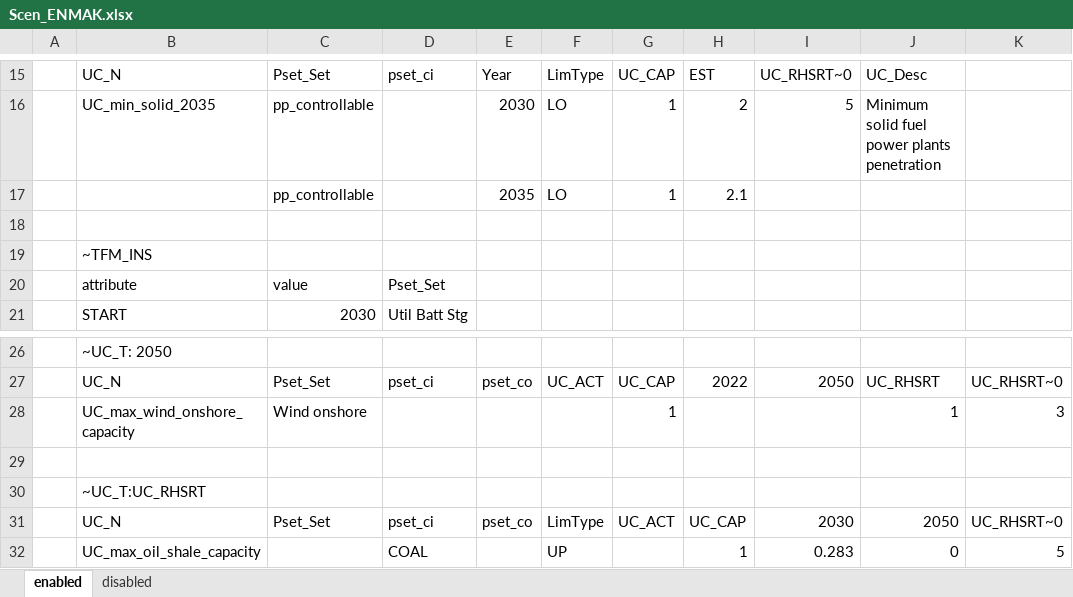
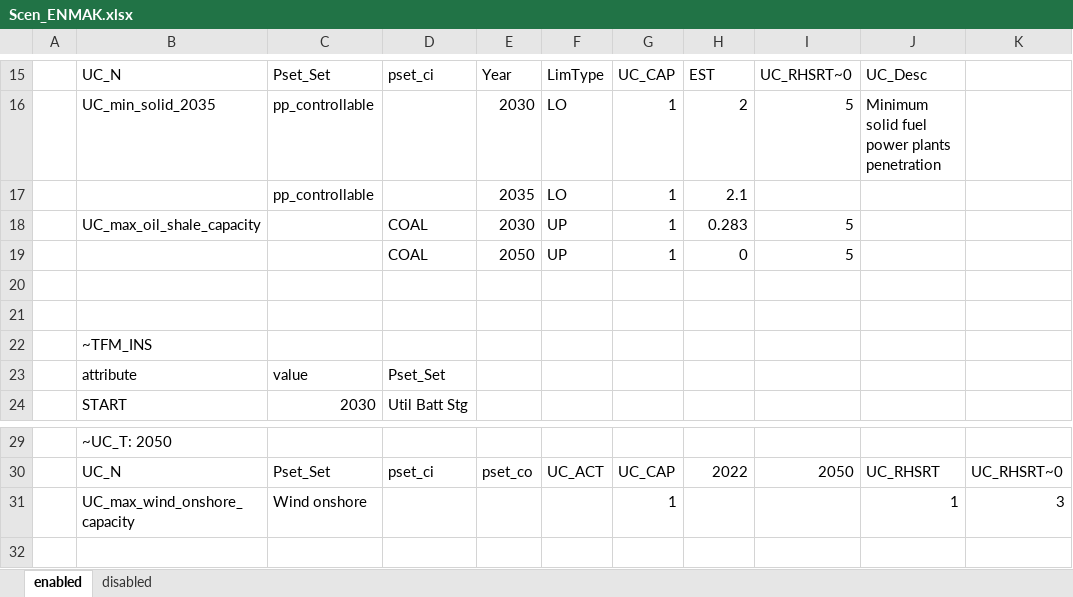
Before and after one commit to kraik98/ee-times, an Excel workbook: VerveStacks_EST/SuppXLS/Scen_ENMAK.xlsx, sheet enabled, drawn as a sheet; only a part is shown, gaps mark what is left out; values as stored, in another font and other column widths than the file's, no borders; removed rows and columns are numbered as before the commit, all else as after; the diff names each change by its address in the sheet, - before the commit and + after, or states it on an @@ line.

Commit message:
Updating oil shale constraint

```diff
--- a/VerveStacks_EST/SuppXLS/Scen_ENMAK.xlsx (sheet enabled)
+++ b/VerveStacks_EST/SuppXLS/Scen_ENMAK.xlsx (sheet enabled)
+row 18:  | UC_max_oil_shale_capacity |  | COAL | 2030 | UP | 1 | 0.283 | 5
+row 19:  |  |  | COAL | 2050 | UP | 1 | 0 | 5
+row 20: (empty)
-row 29: (empty)
-row 30:  | ~UC_T:UC_RHSRT
-row 31:  | UC_N | Pset_Set | pset_ci | pset_co | LimType | UC_ACT | UC_CAP | 2030 | 2050 | UC_RHSRT~0
-row 32:  | UC_max_oil_shale_capacity |  | COAL |  | UP |  | 1 | 0.283 | 0 | 5
```
Also changed, not shown: sheet disabled.
